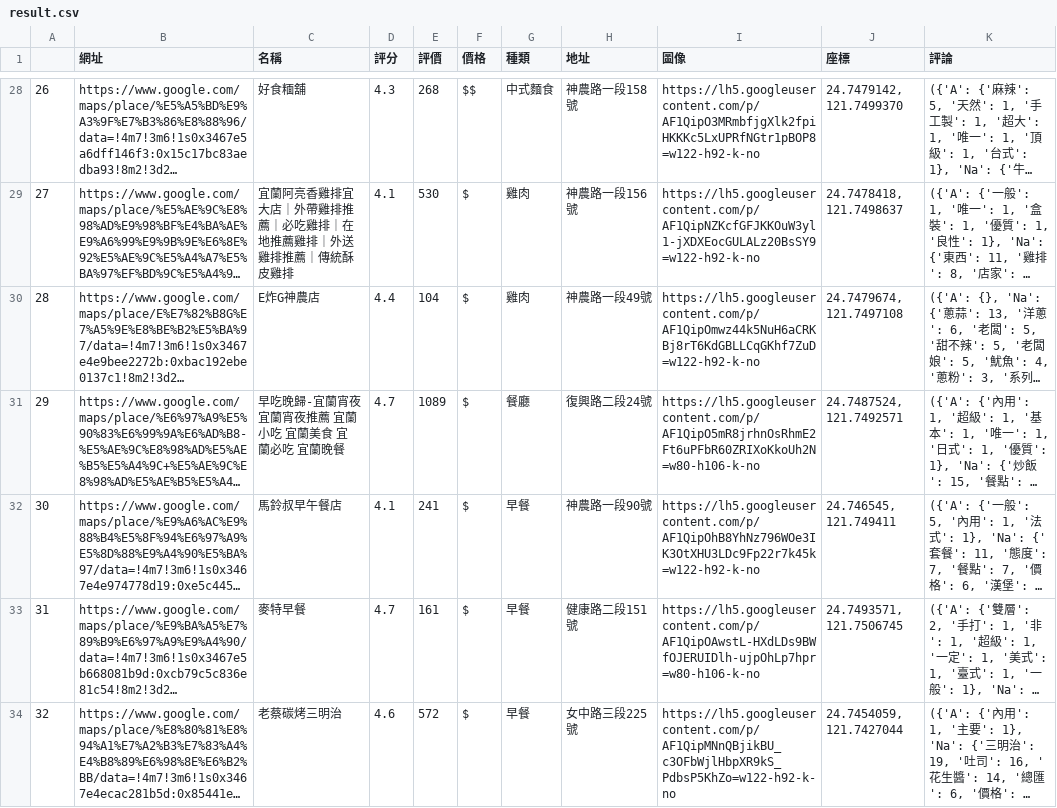
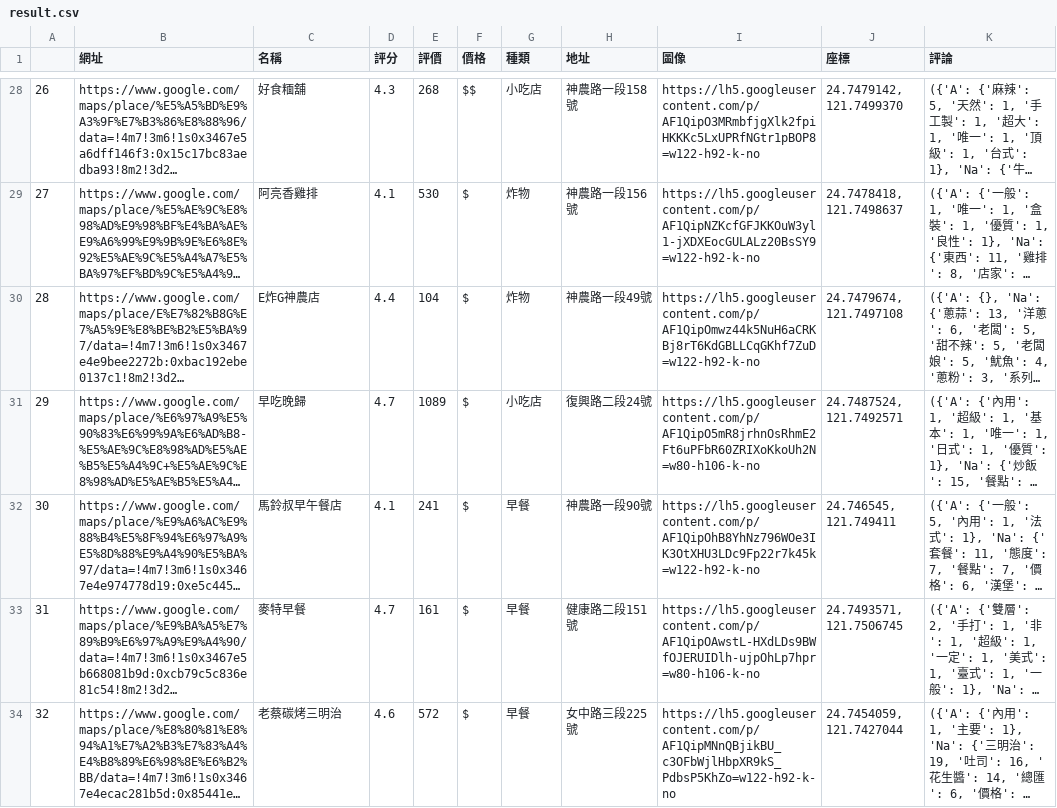
Before and after one commit to davidlai0263/NIU-Food, a CSV file: result.csv, drawn as a sheet; only a part is shown, gaps mark what is left out; long unchanged cells end in …; the diff covers the shown part only; the diff names each change by its address in the sheet, - before the commit and + after, or states it on an @@ line.

```diff
--- a/result.csv
+++ b/result.csv
-G28 (種類): 中式麵食
+G28 (種類): 小吃店
-C29 (名稱): 宜蘭阿亮香雞排宜大店｜外帶雞排推薦｜必吃雞排｜在地推薦雞排｜外送雞排推薦｜傳統酥皮雞排
+C29 (名稱): 阿亮香雞排
-G29:G30 (種類): 雞肉
+G29:G30 (種類): 炸物
-C31 (名稱): 早吃晚歸-宜蘭宵夜 宜蘭宵夜推薦 宜蘭小吃 宜蘭美食 宜蘭必吃 宜蘭晚餐
+C31 (名稱): 早吃晚歸
-G31 (種類): 餐廳
+G31 (種類): 小吃店
```
Also changed, not shown: 56 edited cells elsewhere in this file.
